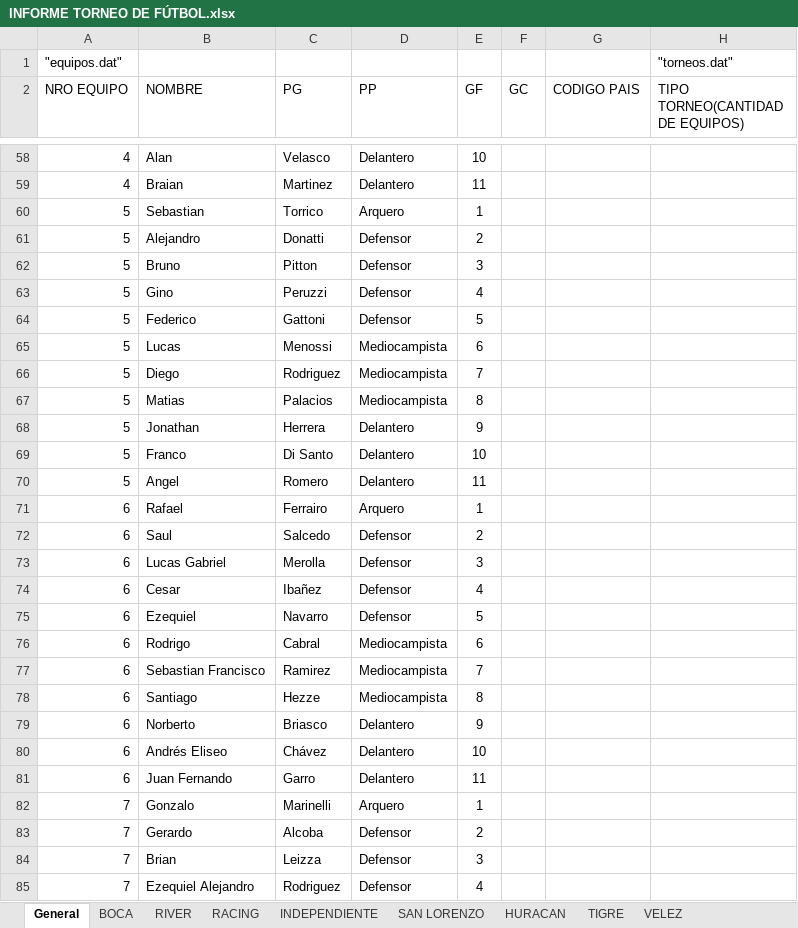
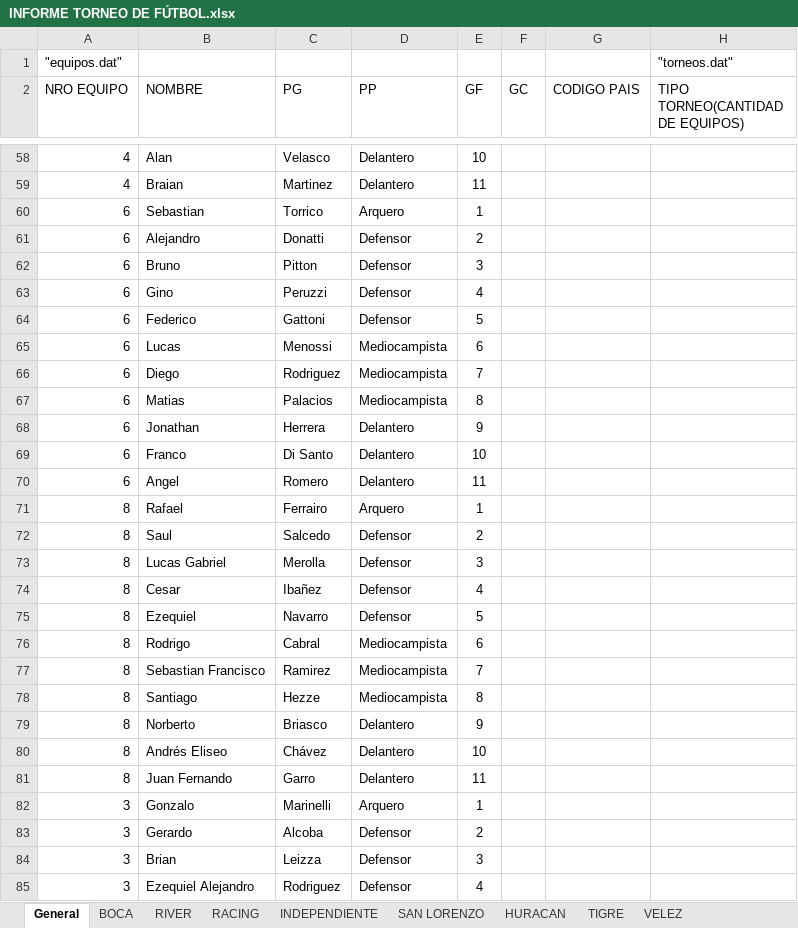
Before and after one commit to jachaval/LAB-2---PROYECTO-INTEGRADOR, an Excel workbook: INFORME TORNEO DE FÚTBOL.xlsx, sheet General, drawn as a sheet; only a part is shown, gaps mark what is left out; values as stored, in another font and other column widths than the file's, no borders; the diff covers the shown part only; the diff names each change by its address in the sheet, - before the commit and + after, or states it on an @@ line.

Commit message:
EQUIPOS Y JUGADORES CARGADOS
carque todo los datos, y arregle que se guardaban doble

```diff
--- a/INFORME TORNEO DE FÚTBOL.xlsx (sheet General)
+++ b/INFORME TORNEO DE FÚTBOL.xlsx (sheet General)
-A60:A70 (NRO EQUIPO): 5
+A60:A70 (NRO EQUIPO): 6
-A71:A81 (NRO EQUIPO): 6
+A71:A81 (NRO EQUIPO): 8
-A82:A85 (NRO EQUIPO): 7
+A82:A85 (NRO EQUIPO): 3
```
Also changed, not shown: 47 edited cells elsewhere in this sheet, sheet HURACAN, sheet RACING, sheet TIGRE, sheet SAN LORENZO, sheet BOCA, sheet VELEZ, 9 other files.
